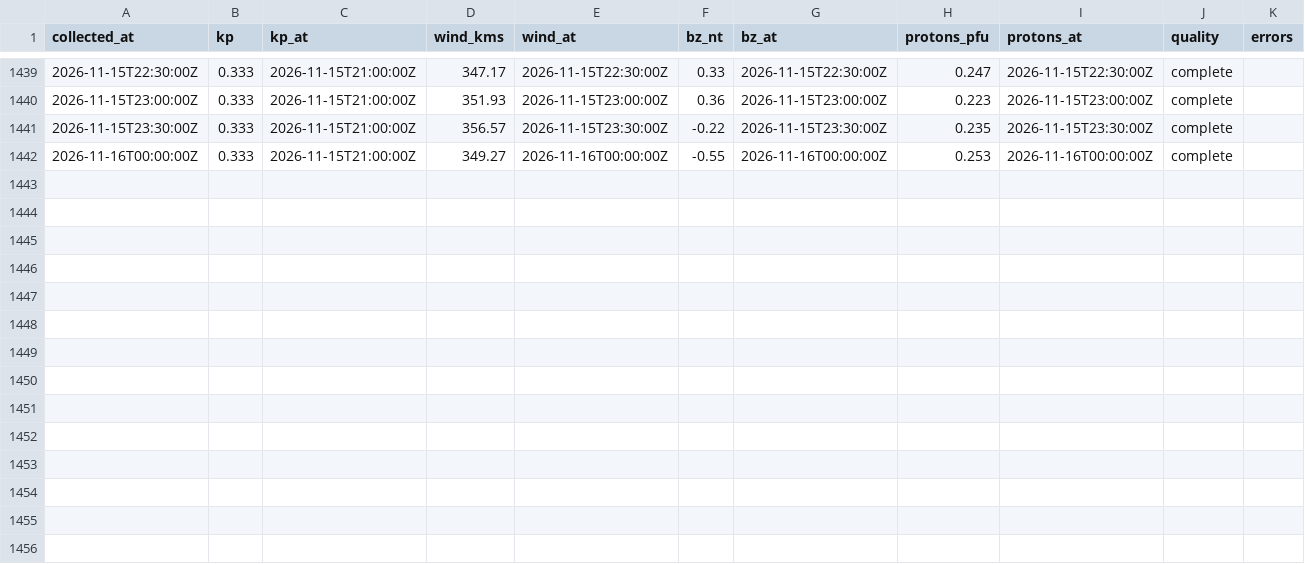
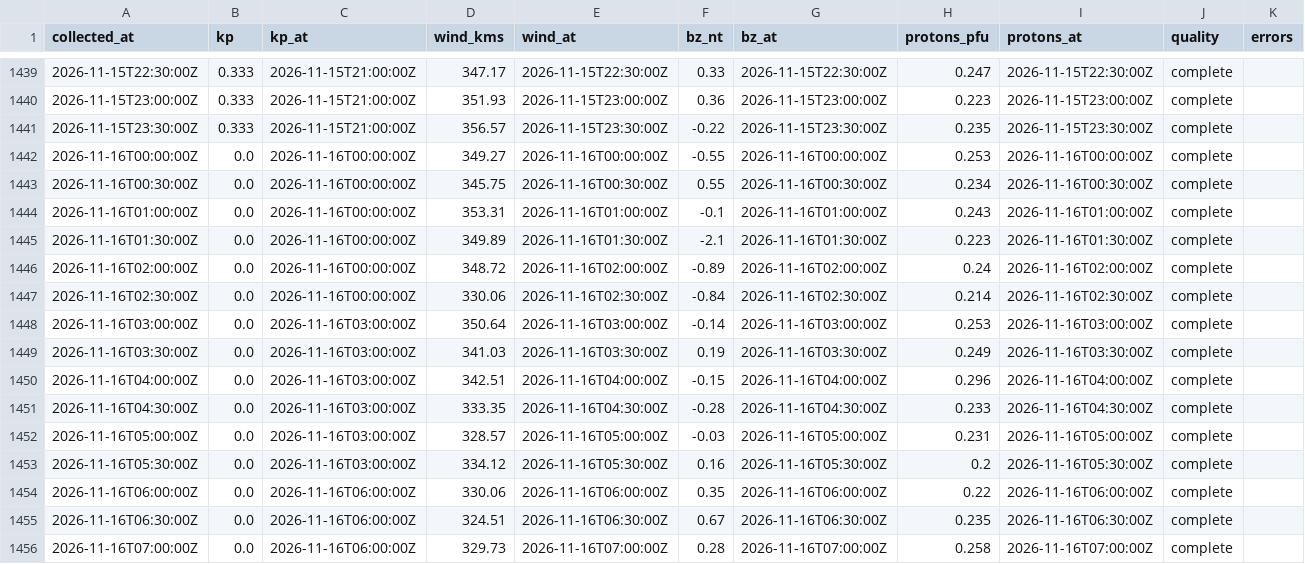
Before and after one commit to KF5EYY/parka-mw-propagation, a CSV file: data/history.csv, drawn as a sheet; only a part is shown, gaps mark what is left out.

```diff
--- a/data/history.csv
+++ b/data/history.csv
@@ -1441,2 +1441,16 @@ collected_at,kp,kp_at,wind_kms,wind_at,bz_nt,bz_at,protons_pfu,protons_at,qualit
 2026-11-15T23:30:00Z,0.333,2026-11-15T21:00:00Z,356.57,2026-11-15T23:30:00Z,-0.22,2026-11-15T23:30:00Z,0.235,2026-11-15T23:30:00Z,complete,
-2026-11-16T00:00:00Z,0.333,2026-11-15T21:00:00Z,349.27,2026-11-16T00:00:00Z,-0.55,2026-11-16T00:00:00Z,0.253,2026-11-16T00:00:00Z,complete,
+2026-11-16T00:00:00Z,0.0,2026-11-16T00:00:00Z,349.27,2026-11-16T00:00:00Z,-0.55,2026-11-16T00:00:00Z,0.253,2026-11-16T00:00:00Z,complete,
+2026-11-16T00:30:00Z,0.0,2026-11-16T00:00:00Z,345.75,2026-11-16T00:30:00Z,0.55,2026-11-16T00:30:00Z,0.234,2026-11-16T00:30:00Z,complete,
+2026-11-16T01:00:00Z,0.0,2026-11-16T00:00:00Z,353.31,2026-11-16T01:00:00Z,-0.1,2026-11-16T01:00:00Z,0.243,2026-11-16T01:00:00Z,complete,
+2026-11-16T01:30:00Z,0.0,2026-11-16T00:00:00Z,349.89,2026-11-16T01:30:00Z,-2.1,2026-11-16T01:30:00Z,0.223,2026-11-16T01:30:00Z,complete,
+2026-11-16T02:00:00Z,0.0,2026-11-16T00:00:00Z,348.72,2026-11-16T02:00:00Z,-0.89,2026-11-16T02:00:00Z,0.24,2026-11-16T02:00:00Z,complete,
+2026-11-16T02:30:00Z,0.0,2026-11-16T00:00:00Z,330.06,2026-11-16T02:30:00Z,-0.84,2026-11-16T02:30:00Z,0.214,2026-11-16T02:30:00Z,complete,
+2026-11-16T03:00:00Z,0.0,2026-11-16T03:00:00Z,350.64,2026-11-16T03:00:00Z,-0.14,2026-11-16T03:00:00Z,0.253,2026-11-16T03:00:00Z,complete,
+2026-11-16T03:30:00Z,0.0,2026-11-16T03:00:00Z,341.03,2026-11-16T03:30:00Z,0.19,2026-11-16T03:30:00Z,0.249,2026-11-16T03:30:00Z,complete,
+2026-11-16T04:00:00Z,0.0,2026-11-16T03:00:00Z,342.51,2026-11-16T04:00:00Z,-0.15,2026-11-16T04:00:00Z,0.296,2026-11-16T04:00:00Z,complete,
+2026-11-16T04:30:00Z,0.0,2026-11-16T03:00:00Z,333.35,2026-11-16T04:30:00Z,-0.28,2026-11-16T04:30:00Z,0.233,2026-11-16T04:30:00Z,complete,
+2026-11-16T05:00:00Z,0.0,2026-11-16T03:00:00Z,328.57,2026-11-16T05:00:00Z,-0.03,2026-11-16T05:00:00Z,0.231,2026-11-16T05:00:00Z,complete,
+2026-11-16T05:30:00Z,0.0,2026-11-16T03:00:00Z,334.12,2026-11-16T05:30:00Z,0.16,2026-11-16T05:30:00Z,0.2,2026-11-16T05:30:00Z,complete,
+2026-11-16T06:00:00Z,0.0,2026-11-16T06:00:00Z,330.06,2026-11-16T06:00:00Z,0.35,2026-11-16T06:00:00Z,0.22,2026-11-16T06:00:00Z,complete,
+2026-11-16T06:30:00Z,0.0,2026-11-16T06:00:00Z,324.51,2026-11-16T06:30:00Z,0.67,2026-11-16T06:30:00Z,0.235,2026-11-16T06:30:00Z,complete,
+2026-11-16T07:00:00Z,0.0,2026-11-16T06:00:00Z,329.73,2026-11-16T07:00:00Z,0.28,2026-11-16T07:00:00Z,0.258,2026-11-16T07:00:00Z,complete,
```
Also changed, not shown: 3 other files.
